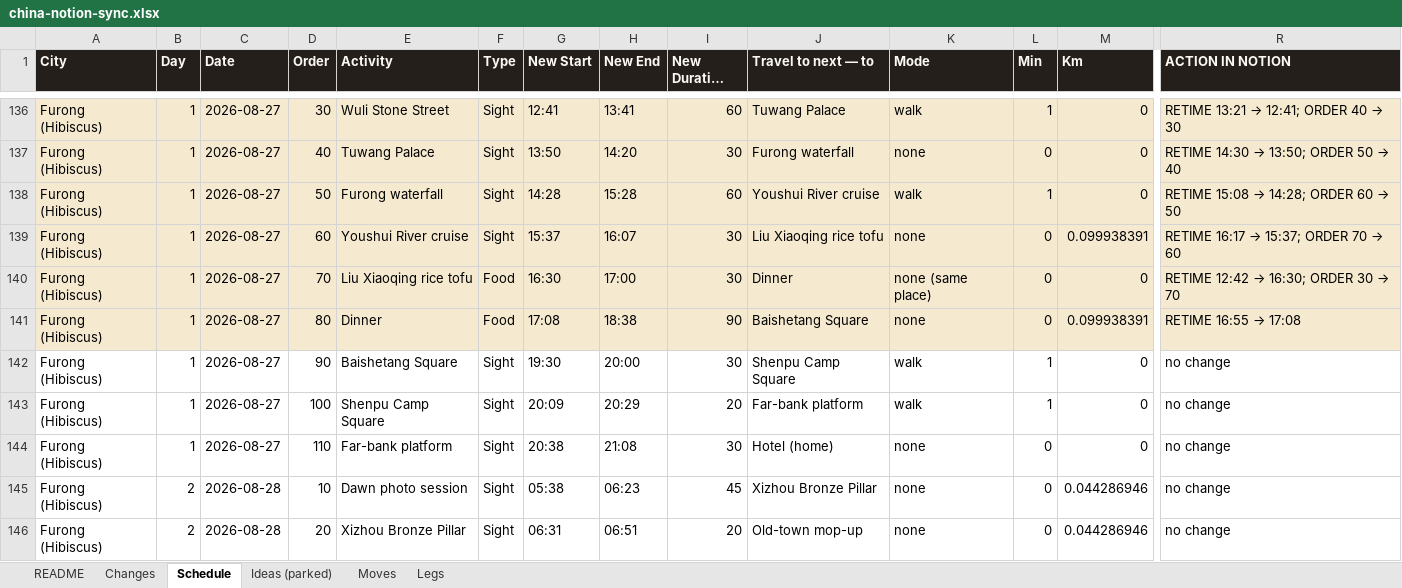
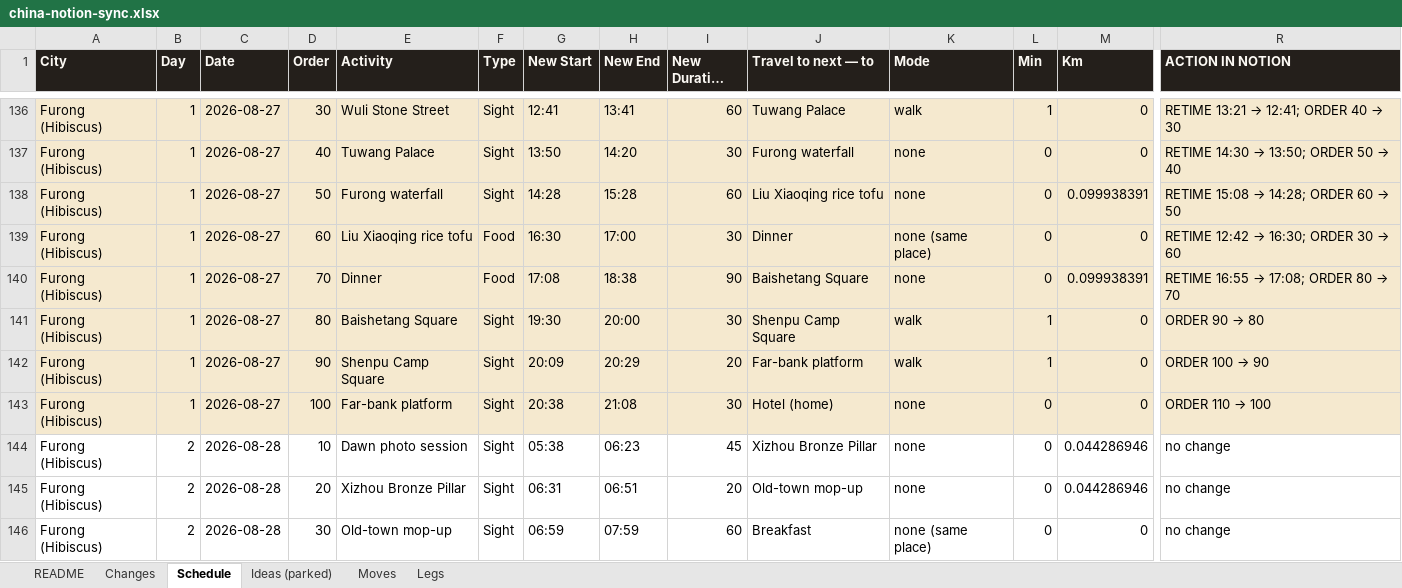
Before and after one commit to Lexiz/china-itinerary-analysis, an Excel workbook: china-notion-sync.xlsx, sheet Schedule, drawn as a sheet; only a part is shown, gaps mark what is left out; the shorter side is filled out with more unchanged rows; long unchanged cells end in …; values as stored, in another font and other column widths than the file's, no borders; removed rows and columns are numbered as before the commit, all else as after; rows hold the shown columns only; the diff covers the shown part only; the diff names each change by its address in the sheet, - before the commit and + after, or states it on an @@ line.

```diff
--- a/china-notion-sync.xlsx (sheet Schedule)
+++ b/china-notion-sync.xlsx (sheet Schedule)
-J138 (Travel to next — to): Youshui River cruise
+J138 (Travel to next — to): Liu Xiaoqing rice tofu
-K138 (Mode): walk
+K138 (Mode): none
-L138 (Min): 1
+L138 (Min): 0
-M138 (Km): 0
+M138 (Km): 0.099938391
-row 139: Furong (Hibiscus) | 1 | 2026-08-27 | 60 | Youshui River cruise | Sight | 15:37 | 16:07 | 30 | Liu Xiaoqing rice tofu | none | 0 | 0.099938391 | RETIME 16:17 → 15:37; ORDER 70 → 60
-D139 (Order): 70
+D139 (Order): 60
@@ R139 (ACTION IN NOTION): RETIME 12:42 → 16:30; ORDER 30 → 70 → RETIME 12:42 → 16:30; ORDER 30 → 60 @@
-D140 (Order): 80
+D140 (Order): 70
@@ R140 (ACTION IN NOTION): RETIME 16:55 → 17:08 → RETIME 16:55 → 17:08; ORDER 80 → 70 @@
-A141:R143 fill: none
+A141:R143 fill: #F5E9CF
-D141 (Order): 90
+D141 (Order): 80
@@ R141 (ACTION IN NOTION): no change → ORDER 90 → 80 @@
-D142 (Order): 100
+D142 (Order): 90
@@ R142 (ACTION IN NOTION): no change → ORDER 100 → 90 @@
-D143 (Order): 110
+D143 (Order): 100
@@ R143 (ACTION IN NOTION): no change → ORDER 110 → 100 @@
```
Also changed, not shown: 1 removed row, 21 edited cells and cell formats elsewhere in this sheet, sheet Changes, sheet Legs, 4 other files.
